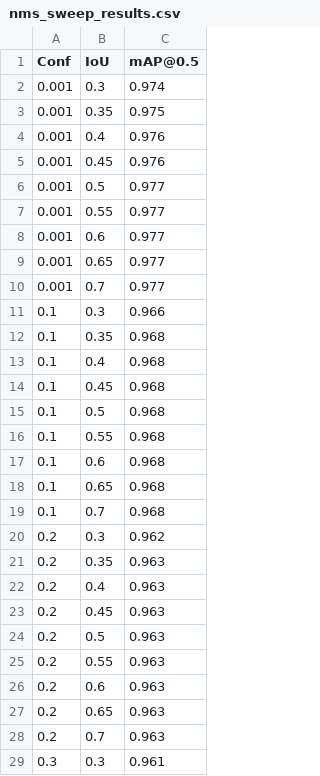
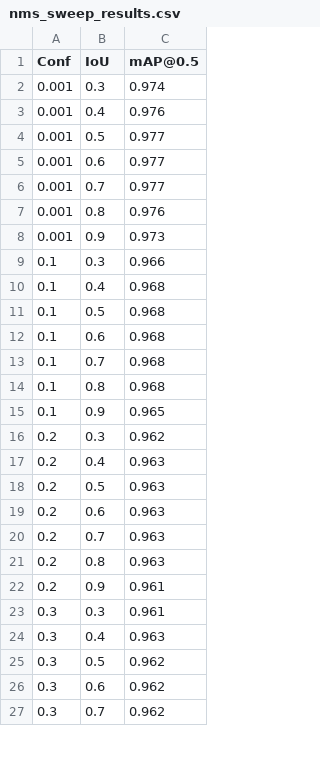
Before and after one commit to holidayjo/dup, a CSV file: yolov9_udp/nms_sweep_results.csv, drawn as a sheet; only a part is shown; the shorter side is filled out with more unchanged rows; removed rows and columns are numbered as before the commit, all else as after; the diff covers the shown part only; the diff names each change by its address in the sheet, - before the commit and + after, or states it on an @@ line.

Commit message:
adding threshold sweep and conf sweep.

```diff
--- a/yolov9_udp/nms_sweep_results.csv
+++ b/yolov9_udp/nms_sweep_results.csv
-row 3: 0.001 | 0.35 | 0.975
-row 5: 0.001 | 0.45 | 0.976
-row 7: 0.001 | 0.55 | 0.977
-row 9: 0.001 | 0.65 | 0.977
+row 7: 0.001 | 0.8 | 0.976
+row 8: 0.001 | 0.9 | 0.973
-row 12: 0.1 | 0.35 | 0.968
-row 14: 0.1 | 0.45 | 0.968
-row 16: 0.1 | 0.55 | 0.968
-row 18: 0.1 | 0.65 | 0.968
+row 14: 0.1 | 0.8 | 0.968
+row 15: 0.1 | 0.9 | 0.965
-row 21: 0.2 | 0.35 | 0.963
-row 23: 0.2 | 0.45 | 0.963
-row 25: 0.2 | 0.55 | 0.963
-row 27: 0.2 | 0.65 | 0.963
+row 21: 0.2 | 0.8 | 0.963
+row 22: 0.2 | 0.9 | 0.961
```
Also changed, not shown: 6 added rows and 12 removed rows elsewhere in this file, yolov9_udp/yolov9_evaluation_results.csv, 11 other files.
